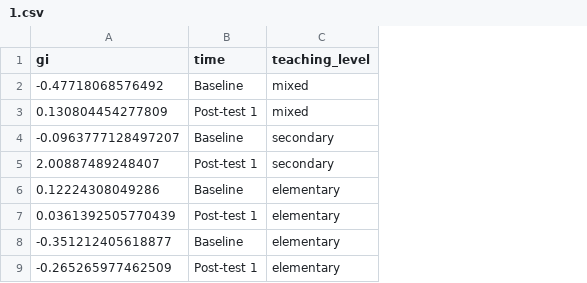
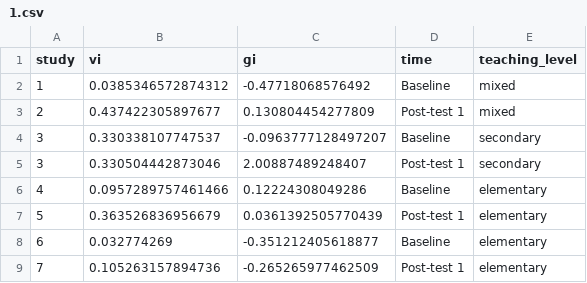
Before and after one commit to fpqq/w, a CSV file: 1.csv, drawn as a sheet; only a part is shown; the diff names each change by its address in the sheet, - before the commit and + after, or states it on an @@ line.

Commit message:
Add files via upload

```diff
--- a/1.csv
+++ b/1.csv
+column A (study), rows 2-9: 1 | 2 | 3 | 3 | 4 | 5 | 6 | 7
+column B (vi), rows 2-9: 0.0385346572874312 | 0.437422305897677 | 0.330338107747537 | 0.330504442873046 | 0.0957289757461466 | 0.363526836956679 | 0.032774269 | 0.105263157894736
```
